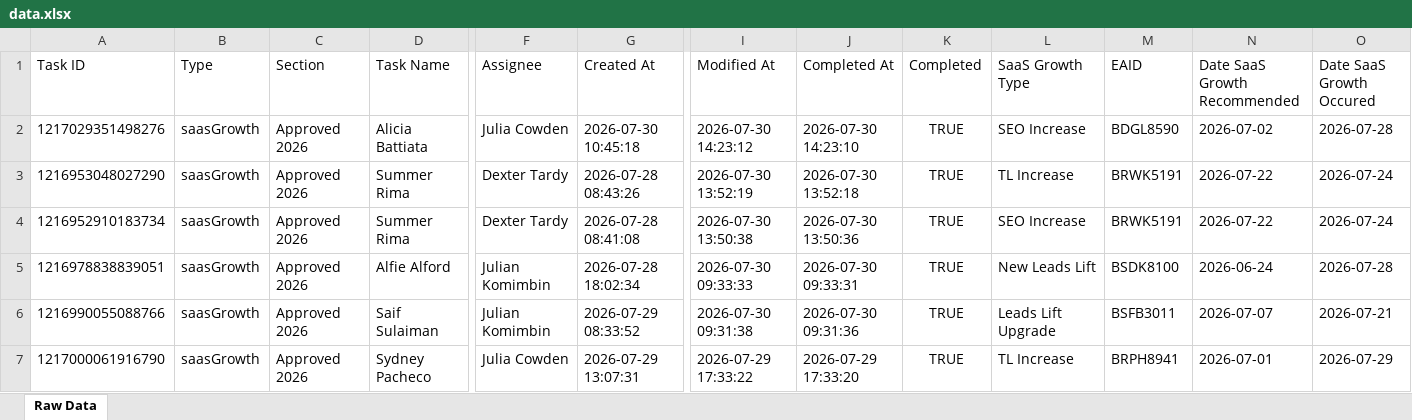
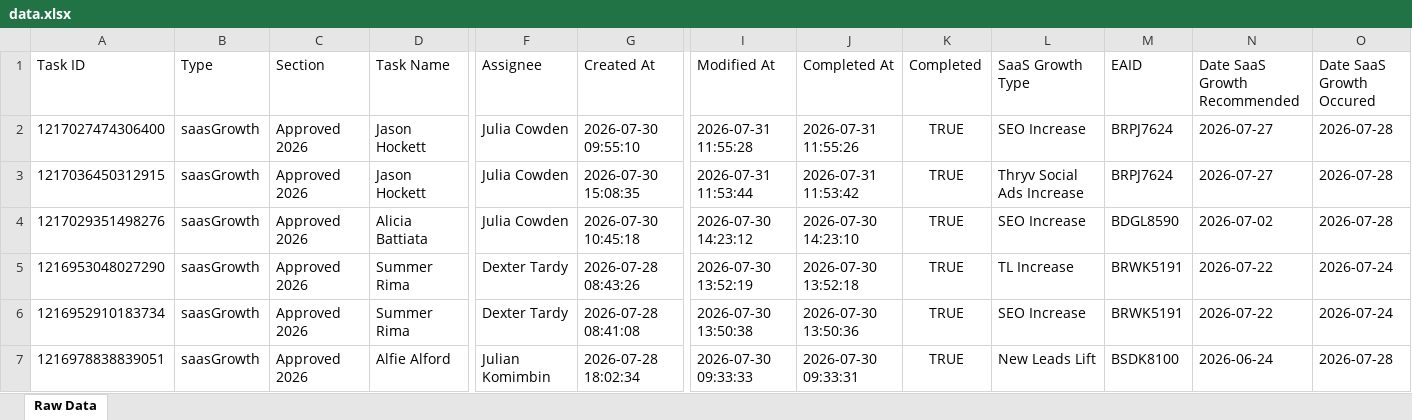
Before and after one commit to timramosthryv/saas-growth-dashboard, an Excel workbook: data.xlsx, sheet Raw Data, drawn as a sheet; only a part is shown, gaps mark what is left out; the shorter side is filled out with more unchanged rows; values as stored, in another font and other column widths than the file's, no borders; rows hold the shown columns only; the diff names each change by its address in the sheet, - before the commit and + after, or states it on an @@ line.

```diff
--- a/data.xlsx (sheet Raw Data)
+++ b/data.xlsx (sheet Raw Data)
+row 2: 1217027474306400 | saasGrowth | Approved 2026 | Jason Hockett | Julia Cowden | 2026-07-30 09:55:10 | 2026-07-31 11:55:28 | 2026-07-31 11:55:26 | TRUE | SEO Increase | BRPJ7624 | 2026-07-27 | 2026-07-28
+row 3: 1217036450312915 | saasGrowth | Approved 2026 | Jason Hockett | Julia Cowden | 2026-07-30 15:08:35 | 2026-07-31 11:53:44 | 2026-07-31 11:53:42 | TRUE | Thryv Social Ads Increase | BRPJ7624 | 2026-07-27 | 2026-07-28
```
Also changed, not shown: 1 other file.
